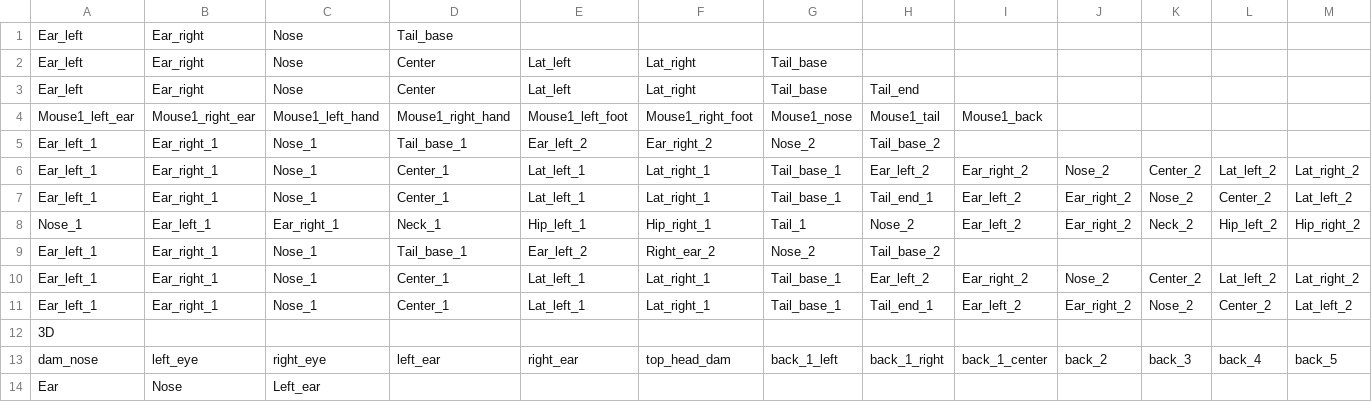
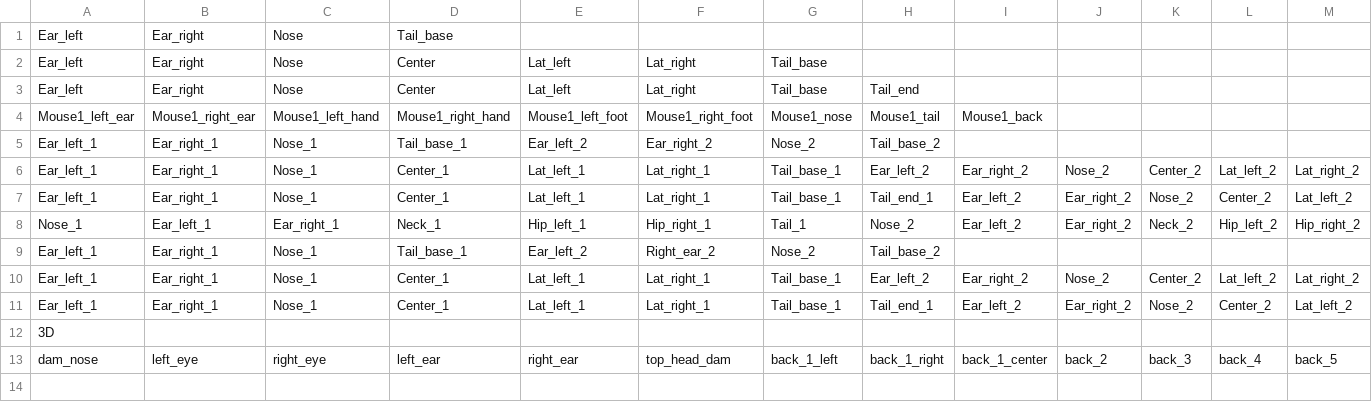
Before and after one commit to sgoldenlab/simba, a CSV file: simba/pose_configurations/bp_names/bp_names.csv, drawn as a sheet; only a part is shown; rows hold the shown columns only; the diff names each change by its address in the sheet, - before the commit and + after, or states it on an @@ line.

```diff
--- a/simba/pose_configurations/bp_names/bp_names.csv
+++ b/simba/pose_configurations/bp_names/bp_names.csv
-row 14: Ear | Nose | Left_ear
```
Also changed, not shown: simba/pose_configurations/configuration_names/pose_config_names.csv, 7 other files.
